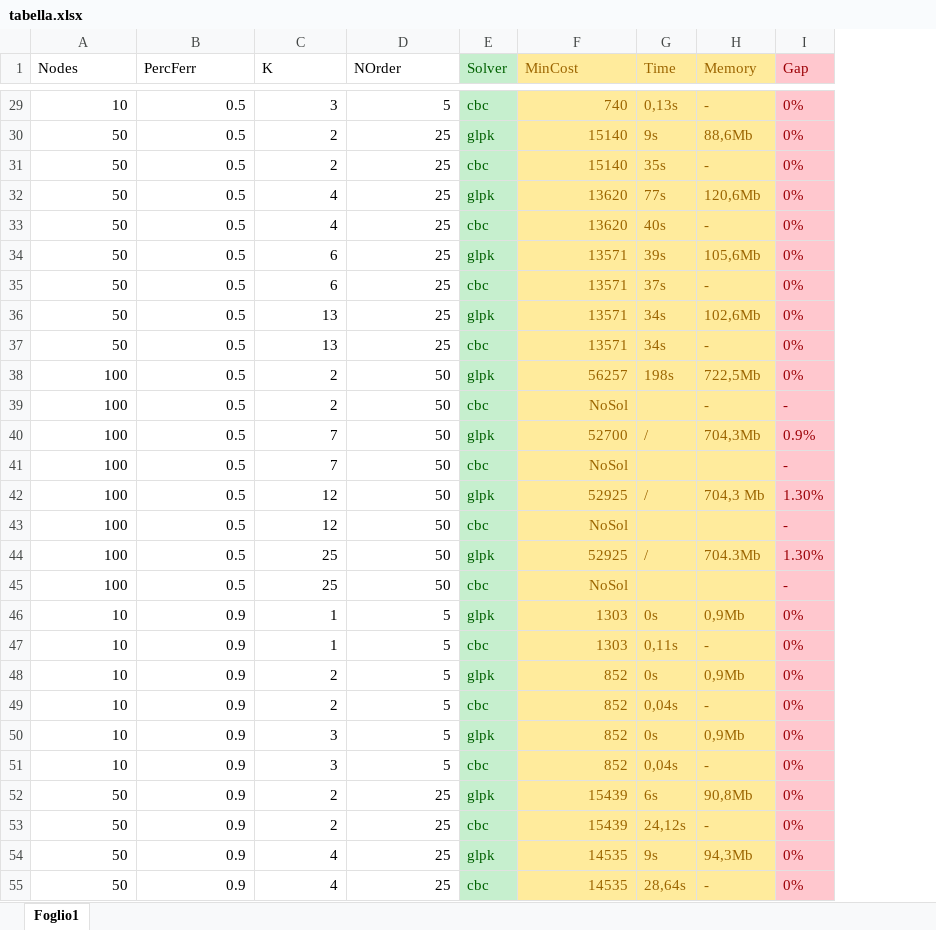
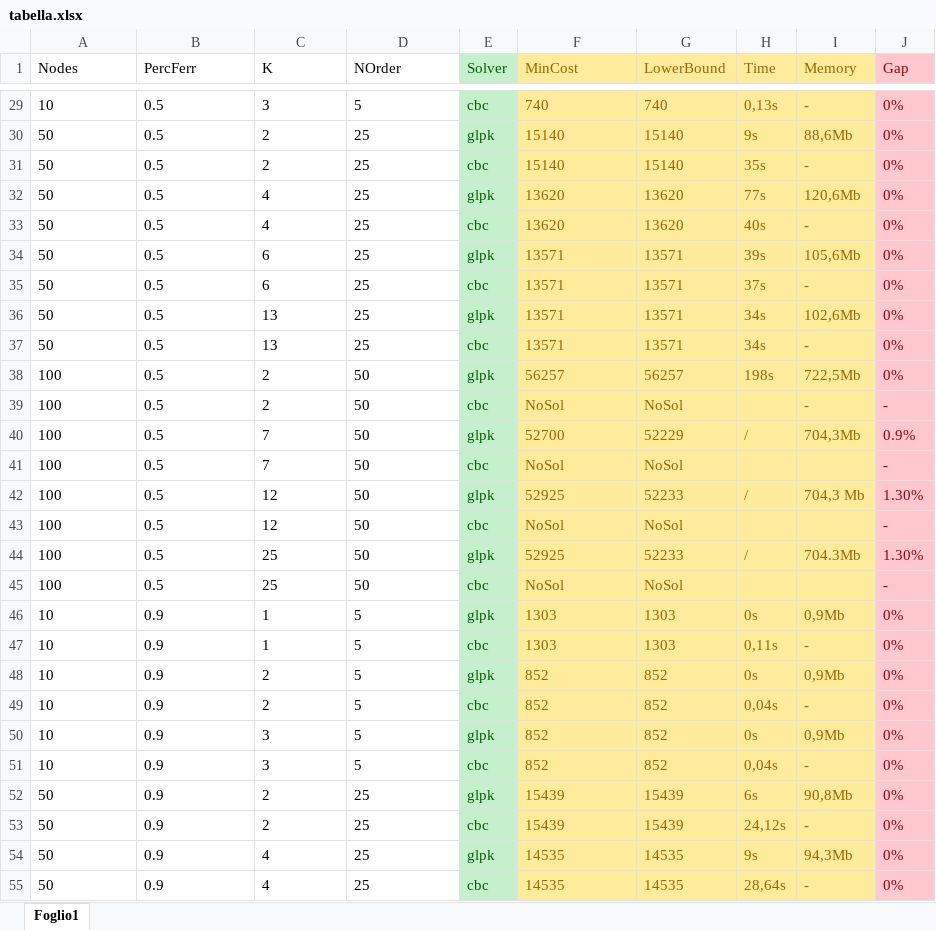
Before and after one commit to zutotonno/MDMM, an Excel workbook: Generatore/tabella.xlsx, sheet Foglio1, drawn as a sheet; only a part is shown, gaps mark what is left out; values as stored, in another font and other column widths than the file's, no borders; the diff covers the shown part only; the diff names each change by its address in the sheet, - before the commit and + after, or states it on an @@ line.

```diff
--- a/Generatore/tabella.xlsx (sheet Foglio1)
+++ b/Generatore/tabella.xlsx (sheet Foglio1)
+column G (LowerBound), rows 29-55: 740 | 15140 | 15140 | 13620 | 13620 | 13571 | 13571 | 13571 | 13571 | 56257 | NoSol | 52229 | NoSol | 52233 | NoSol | 52233 | NoSol | 1303 | 1303 | 852 | 852 | 852 | 852 | 15439 | 15439 | 14535 | 14535
-A29:D55 alignment: right
+A29:D55 alignment: left
-F29:F55 alignment: right
+F29:F55 alignment: left
```
Also changed, not shown: cell formats elsewhere in this sheet, 2 other files.
